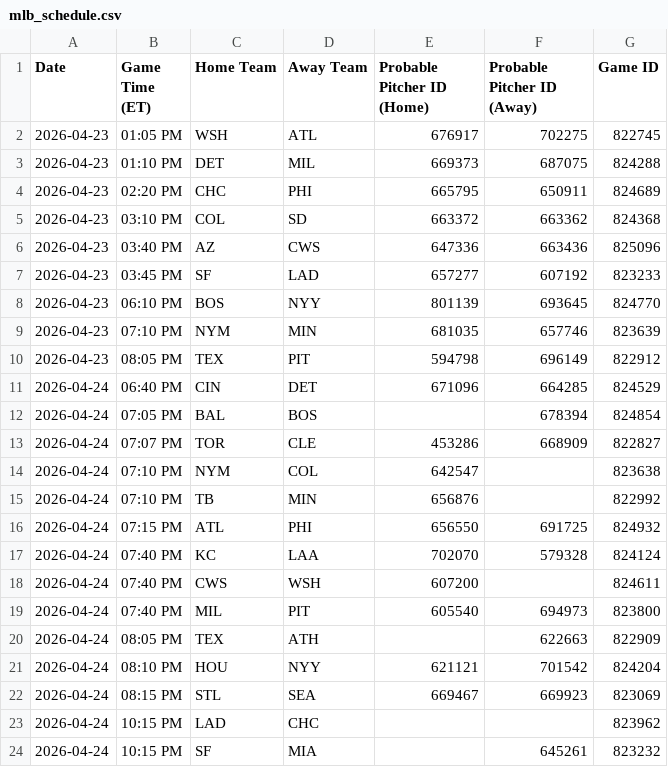
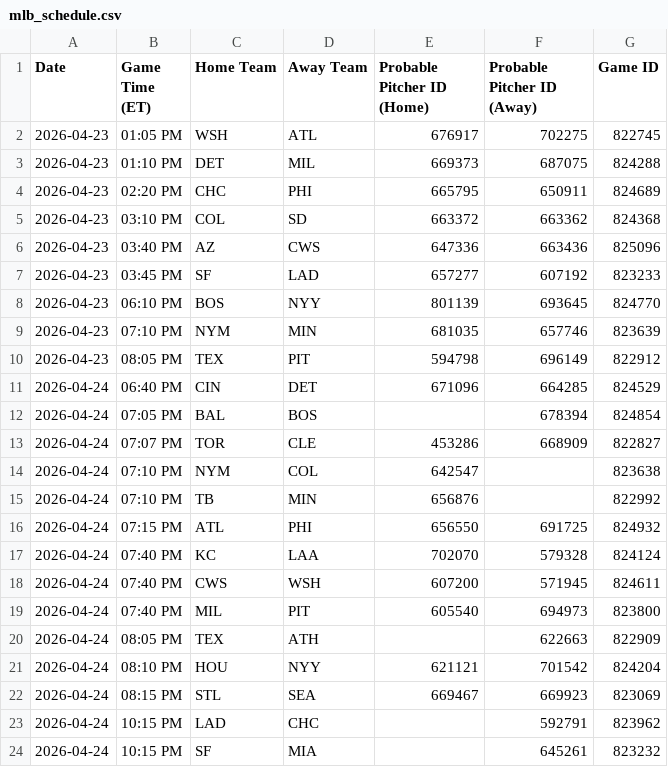
Before and after one commit to prsm-labs/going-yard, a CSV file: public/data/mlb_schedule.csv, drawn as a sheet.

```diff
--- a/public/data/mlb_schedule.csv
+++ b/public/data/mlb_schedule.csv
@@ -17,3 +17,3 @@ Date,Game Time (ET),Home Team,Away Team,Probable Pitcher ID (Home),Probable Pitc
 2026-04-24,07:40 PM,KC,LAA,702070,579328,824124
-2026-04-24,07:40 PM,CWS,WSH,607200,,824611
+2026-04-24,07:40 PM,CWS,WSH,607200,571945,824611
 2026-04-24,07:40 PM,MIL,PIT,605540,694973,823800
@@ -22,3 +22,3 @@ Date,Game Time (ET),Home Team,Away Team,Probable Pitcher ID (Home),Probable Pitc
 2026-04-24,08:15 PM,STL,SEA,669467,669923,823069
-2026-04-24,10:15 PM,LAD,CHC,,,823962
+2026-04-24,10:15 PM,LAD,CHC,,592791,823962
 2026-04-24,10:15 PM,SF,MIA,,645261,823232
```
Also changed, not shown: public/data/daily_picks.csv, public/data/daily_summary.csv, 4 other files.
